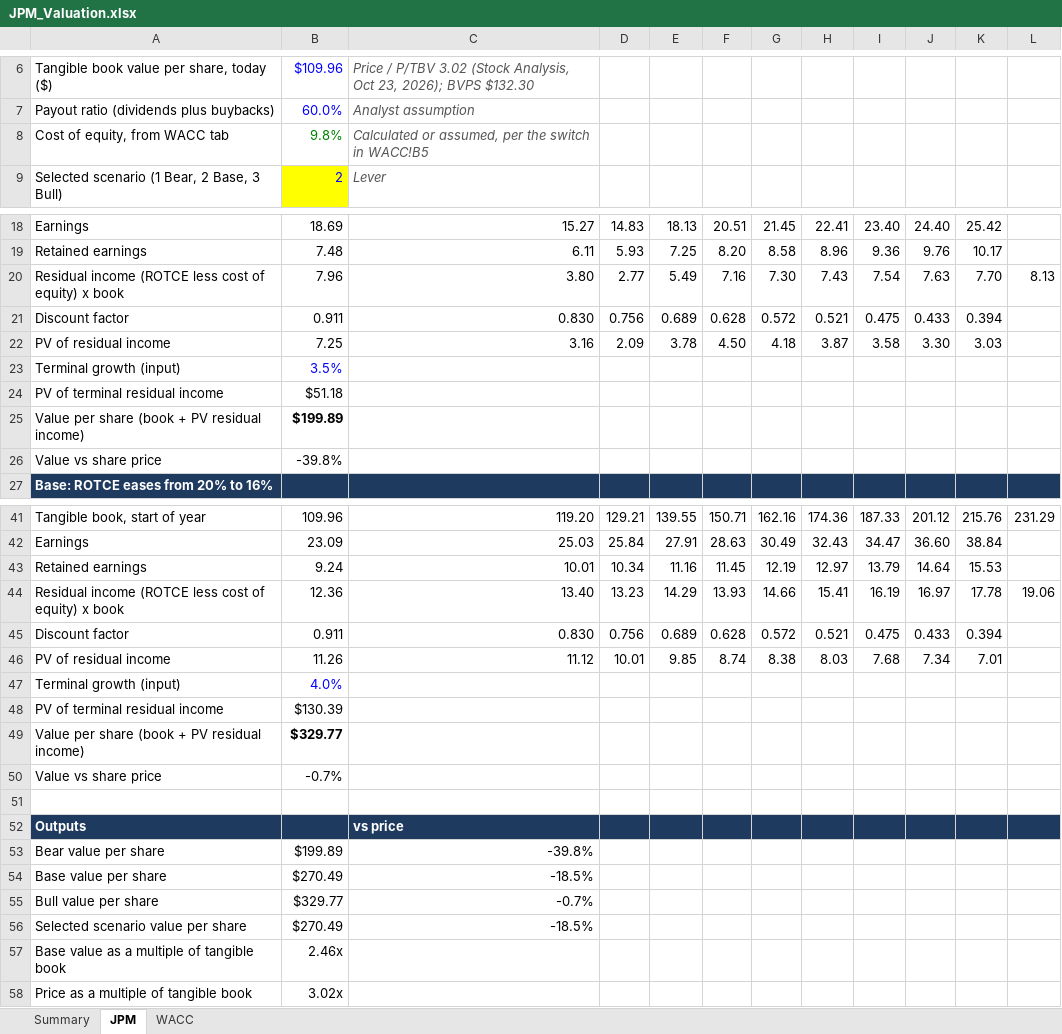
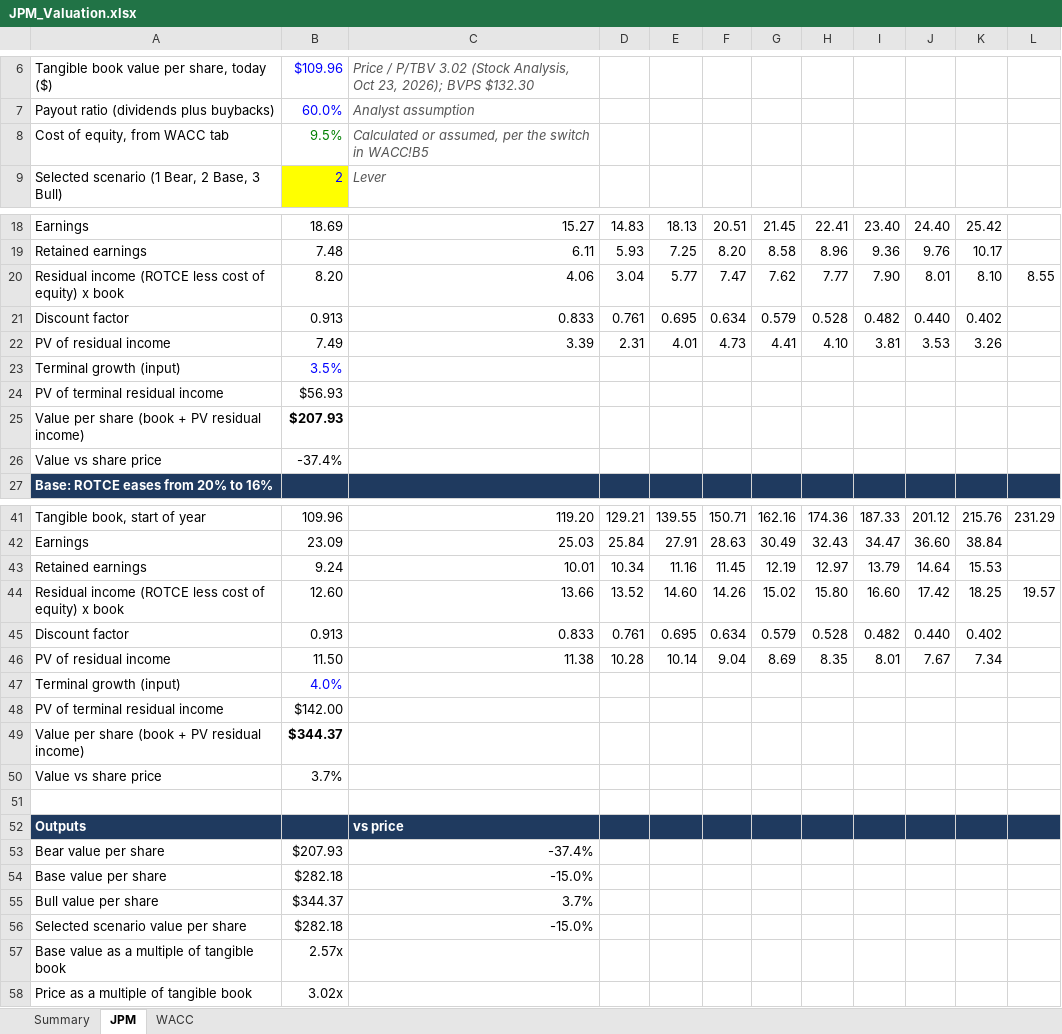
Before and after one commit to jesperhf/holke-farnam-research, an Excel workbook: models/holdings/JPM_Valuation.xlsx, sheet JPM, drawn as a sheet; only a part is shown, gaps mark what is left out; values as stored, in another font and other column widths than the file's, no borders; removed rows and columns are numbered as before the commit, all else as after; the diff covers the shown part only; the diff names each change by its address in the sheet, - before the commit and + after, or states it on an @@ line.

```diff
--- a/models/holdings/JPM_Valuation.xlsx (sheet JPM)
+++ b/models/holdings/JPM_Valuation.xlsx (sheet JPM)
-B8: 9.8%
+B8: 9.5%
-row 20: Residual income (ROTCE less cost of equity) x book | 7.96 | 3.80 | 2.77 | 5.49 | 7.16 | 7.30 | 7.43 | 7.54 | 7.63 | 7.70 | 8.13
-row 21: Discount factor | 0.911 | 0.830 | 0.756 | 0.689 | 0.628 | 0.572 | 0.521 | 0.475 | 0.433 | 0.394
-row 22: PV of residual income | 7.25 | 3.16 | 2.09 | 3.78 | 4.50 | 4.18 | 3.87 | 3.58 | 3.30 | 3.03
+row 20: Residual income (ROTCE less cost of equity) x book | 8.20 | 4.06 | 3.04 | 5.77 | 7.47 | 7.62 | 7.77 | 7.90 | 8.01 | 8.10 | 8.55
+row 21: Discount factor | 0.913 | 0.833 | 0.761 | 0.695 | 0.634 | 0.579 | 0.528 | 0.482 | 0.440 | 0.402
+row 22: PV of residual income | 7.49 | 3.39 | 2.31 | 4.01 | 4.73 | 4.41 | 4.10 | 3.81 | 3.53 | 3.26
-B24: $51.18
+B24: $56.93
-B25: $199.89
+B25: $207.93
-B26: -39.8%
+B26: -37.4%
-row 44: Residual income (ROTCE less cost of equity) x book | 12.36 | 13.40 | 13.23 | 14.29 | 13.93 | 14.66 | 15.41 | 16.19 | 16.97 | 17.78 | 19.06
-row 45: Discount factor | 0.911 | 0.830 | 0.756 | 0.689 | 0.628 | 0.572 | 0.521 | 0.475 | 0.433 | 0.394
-row 46: PV of residual income | 11.26 | 11.12 | 10.01 | 9.85 | 8.74 | 8.38 | 8.03 | 7.68 | 7.34 | 7.01
+row 44: Residual income (ROTCE less cost of equity) x book | 12.60 | 13.66 | 13.52 | 14.60 | 14.26 | 15.02 | 15.80 | 16.60 | 17.42 | 18.25 | 19.57
+row 45: Discount factor | 0.913 | 0.833 | 0.761 | 0.695 | 0.634 | 0.579 | 0.528 | 0.482 | 0.440 | 0.402
+row 46: PV of residual income | 11.50 | 11.38 | 10.28 | 10.14 | 9.04 | 8.69 | 8.35 | 8.01 | 7.67 | 7.34
-B48: $130.39
+B48: $142.00
-B49: $329.77
+B49: $344.37
-B50: -0.7%
+B50: 3.7%
-B53: $199.89
+B53: $207.93
-C53: -39.8%
+C53: -37.4%
-B54: $270.49
+B54: $282.18
-C54: -18.5%
+C54: -15.0%
-B55: $329.77
+B55: $344.37
-C55: -0.7%
+C55: 3.7%
-B56: $270.49
+B56: $282.18
-C56: -18.5%
+C56: -15.0%
-B57: 2.46x
+B57: 2.57x
```
Also changed, not shown: 3 added rows, 3 removed rows and 3 edited cells elsewhere in this sheet, sheet Summary, sheet WACC, models/holdings/ABT_Valuation.xlsx, models/holdings/FSLR_Valuation.xlsx, 13 other files.
